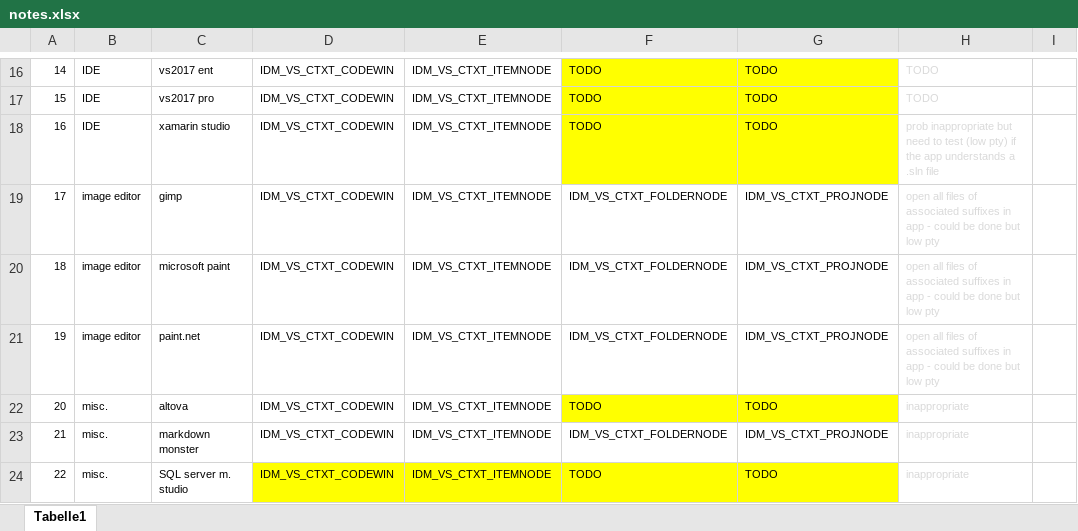
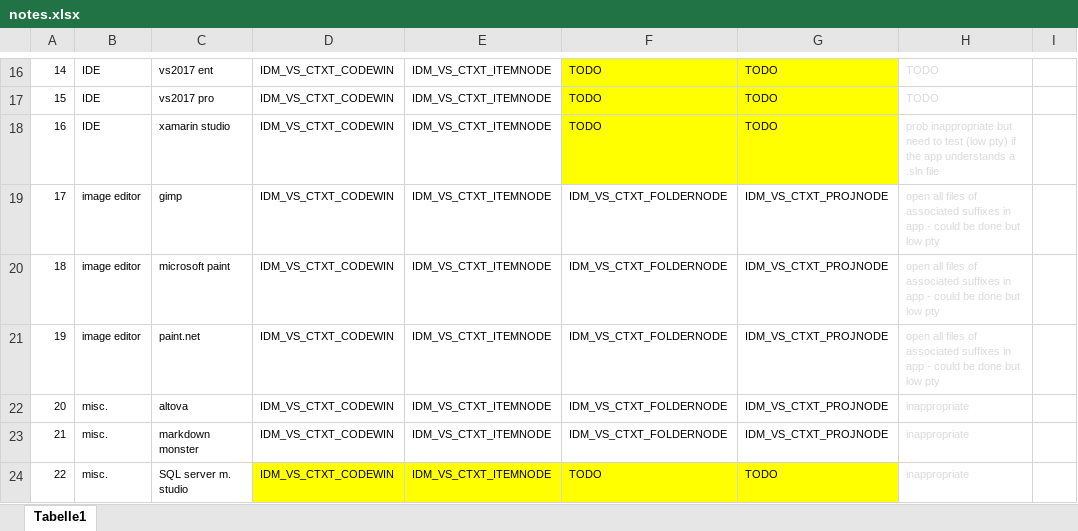
Before and after one commit to GregTrevellick/OpenInApp.Launcher, an Excel workbook: src/VisualStudioMarketPlaceAssets/notes.xlsx, sheet Tabelle1, drawn as a sheet; only a part is shown, gaps mark what is left out; values as stored, in another font and other column widths than the file's, no borders; the diff names each change by its address in the sheet, - before the commit and + after, or states it on an @@ line.

```diff
--- a/src/VisualStudioMarketPlaceAssets/notes.xlsx (sheet Tabelle1)
+++ b/src/VisualStudioMarketPlaceAssets/notes.xlsx (sheet Tabelle1)
-F22: TODO
+F22: IDM_VS_CTXT_FOLDERNODE
-F22:G22 fill: #FFFF00
+F22:G22 fill: none
-G22: TODO
+G22: IDM_VS_CTXT_PROJNODE
```
Also changed, not shown: 3 other files.
